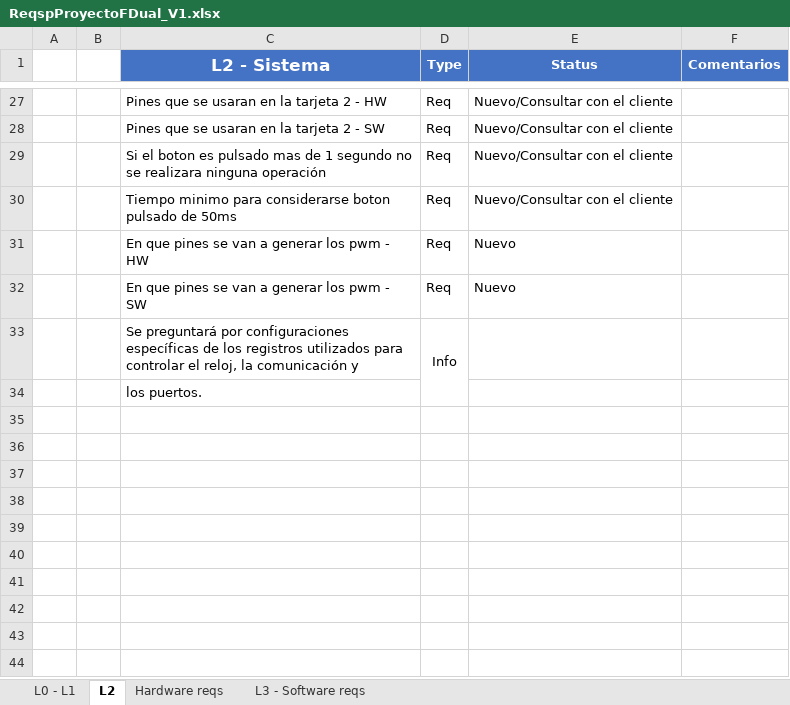
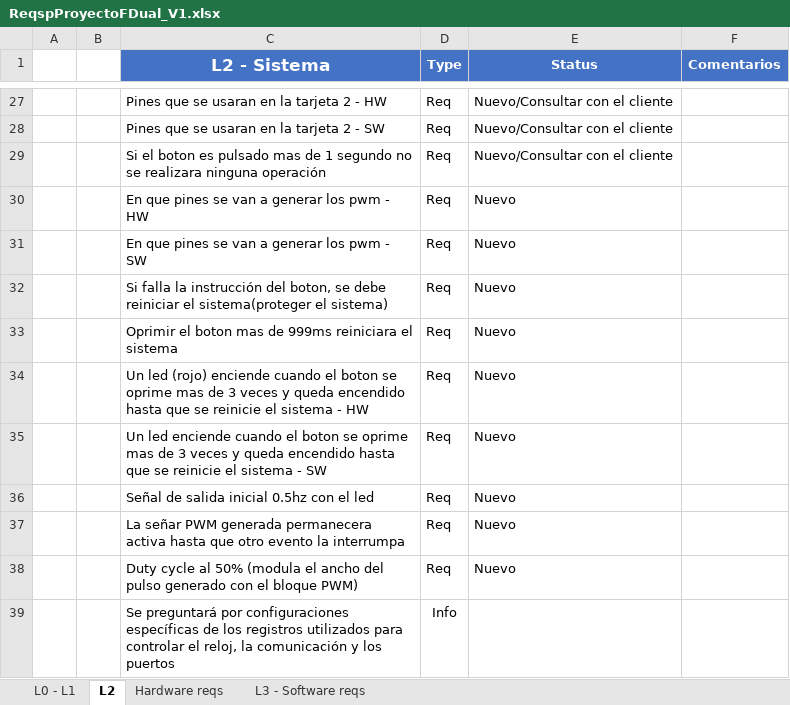
Before and after one commit to gabysp8/ProyectoFDConti, an Excel workbook: ReqspProyectoFDual_V1.xlsx, sheet L2, drawn as a sheet; only a part is shown, gaps mark what is left out; values as stored, in another font and other column widths than the file's, no borders; table styles not drawn; removed rows and columns are numbered as before the commit, all else as after; the diff covers the shown part only; the diff names each change by its address in the sheet, - before the commit and + after, or states it on an @@ line.

Commit message:
new client reqs added

```diff
--- a/ReqspProyectoFDual_V1.xlsx (sheet L2)
+++ b/ReqspProyectoFDual_V1.xlsx (sheet L2)
-row 30:  |  | Tiempo minimo para considerarse boton pulsado de 50ms | Req | Nuevo/Consultar con el cliente
+row 32:  |  | Si falla la instrucción del boton, se debe reiniciar el sistema(proteger el sistema) | Req | Nuevo
+row 33:  |  | Oprimir el boton mas de 999ms reiniciara el sistema | Req | Nuevo
+row 34:  |  | Un led (rojo) enciende cuando el boton se oprime mas de 3 veces y queda encendido hasta que se reinicie el sistema - HW | Req | Nuevo
+row 35:  |  | Un led enciende cuando el boton se oprime mas de 3 veces y queda encendido hasta que se reinicie el sistema - SW | Req | Nuevo
+row 36:  |  | Señal de salida inicial 0.5hz con el led | Req | Nuevo
+row 37:  |  | La señar PWM generada permanecera activa hasta que otro evento la interrumpa | Req | Nuevo
+row 38:  |  | Duty cycle al 50% (modula el ancho del pulso generado con el bloque PWM) | Req | Nuevo
-C39 (L2 - Sistema): …comunicación y
+C39 (L2 - Sistema): …comunicación y los puertos
-D33:D34 merged
-row 34:  |  | los puertos.
```
Also changed, not shown: 11 edited cells elsewhere in this sheet, sheet L0 - L1.
